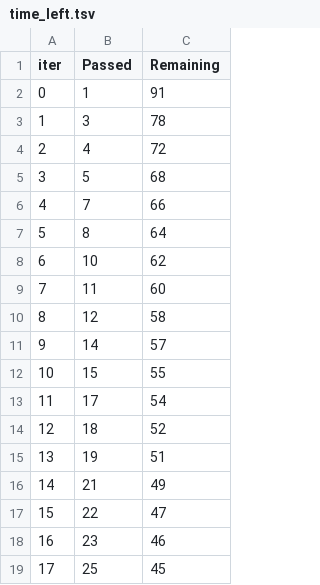
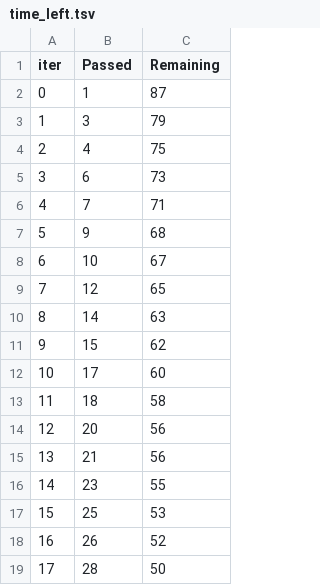
Before and after one commit to R0-0NE/Student_Performance_End-to-End-ML-Project, a TSV file: catboost_info/time_left.tsv, drawn as a sheet; only a part is shown; the diff covers the shown part only.

```diff
--- a/catboost_info/time_left.tsv
+++ b/catboost_info/time_left.tsv
@@ -1,19 +1,19 @@
 iter	Passed	Remaining
-0	1	91
-1	3	78
-2	4	72
-3	5	68
-4	7	66
-5	8	64
-6	10	62
-7	11	60
-8	12	58
-9	14	57
-10	15	55
-11	17	54
-12	18	52
-13	19	51
-14	21	49
-15	22	47
-16	23	46
-17	25	45
+0	1	87
+1	3	79
+2	4	75
+3	6	73
+4	7	71
+5	9	68
+6	10	67
+7	12	65
+8	14	63
+9	15	62
+10	17	60
+11	18	58
+12	20	56
+13	21	56
+14	23	55
+15	25	53
+16	26	52
+17	28	50
```
Also changed, not shown: 61 edited cells elsewhere in this file, artifacts/test.csv, artifacts/train.csv, 34 other files.
